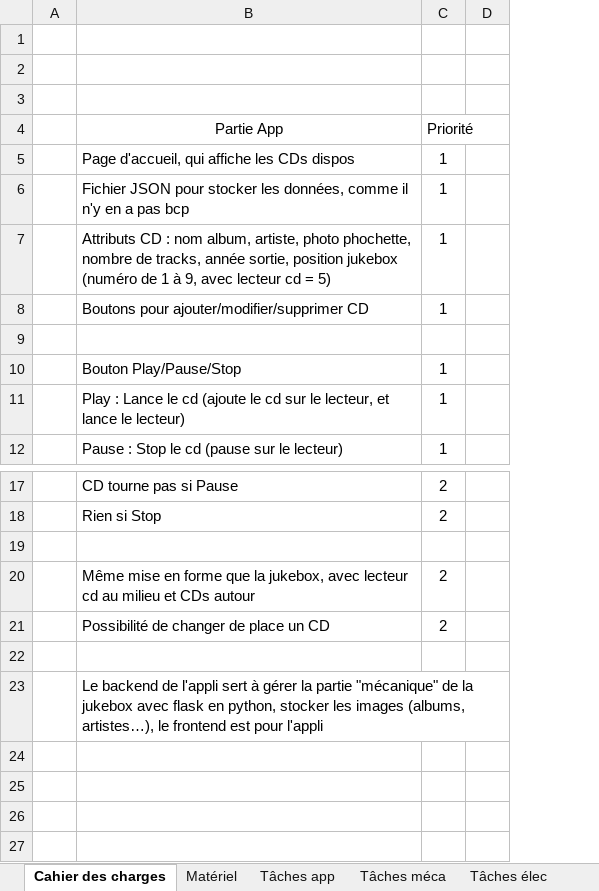
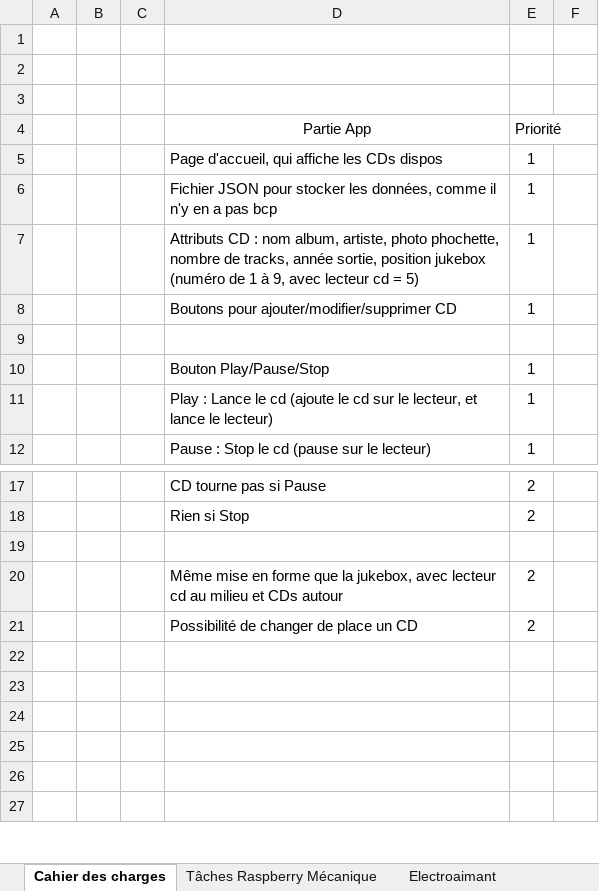
Before and after one commit to charl56/Jukebox-V2, an Excel workbook: NOUVEAU_Projet_Jukebox.xlsx, sheet Cahier des charges, drawn as a sheet; only a part is shown, gaps mark what is left out; values as stored, in another font and other column widths than the file's, no borders; table styles not drawn; addresses are those after the commit; the diff covers the shown part only; the diff names each change by its address in the sheet, - before the commit and + after, or states it on an @@ line.

Commit message:
Ajout modé 3D. Pret pour tester sur udoo

```diff
--- a/NOUVEAU_Projet_Jukebox.xlsx (sheet Cahier des charges)
+++ b/NOUVEAU_Projet_Jukebox.xlsx (sheet Cahier des charges)
-sheet tab: Tâches méca
+sheet tab: Tâches Raspberry Mécanique
-sheet tab: Tâches élec
+sheet tab: Electroaimant
+column B, empty
+column C, empty
-D23 (Partie App): Le backend de l'appli sert à gérer la partie "mécanique" de la jukebox avec flask en python, stocker les images (albums, artistes…), le frontend est pour l'appli
+D23 (Partie App): (empty)
```
Also changed, not shown: 38 added rows, 3 removed rows and 10 edited cells elsewhere in this sheet, sheet Tâches Raspberry Mécanique, sheet Techno, other sheet tabs, 33 other files.
